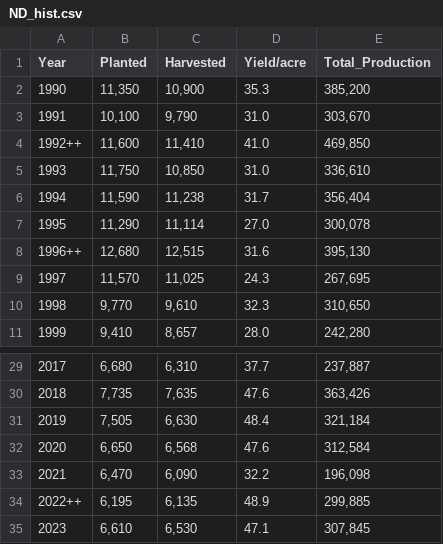
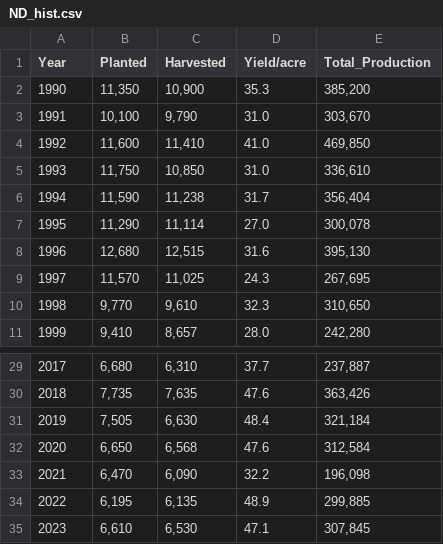
Before and after one commit to JarKanni/nd_wheat, a CSV file: ND_hist.csv, drawn as a sheet; only a part is shown, gaps mark what is left out.

Commit message:
fixed graphs with correct data

```diff
--- a/ND_hist.csv
+++ b/ND_hist.csv
@@ -3,3 +3,3 @@
 "1991","10,100","9,790","31.0","303,670"
-"1992++","11,600","11,410","41.0","469,850"
+"1992","11,600","11,410","41.0","469,850"
 "1993","11,750","10,850","31.0","336,610"
@@ -7,3 +7,3 @@
 "1995","11,290","11,114","27.0","300,078"
-"1996++","12,680","12,515","31.6","395,130"
+"1996","12,680","12,515","31.6","395,130"
 "1997","11,570","11,025","24.3","267,695"
@@ -33,3 +33,3 @@
 "2021","6,470","6,090","32.2","196,098"
-"2022++","6,195","6,135","48.9","299,885"
+"2022","6,195","6,135","48.9","299,885"
 "2023","6,610","6,530","47.1","307,845"
```
Also changed, not shown: 3 other files.
